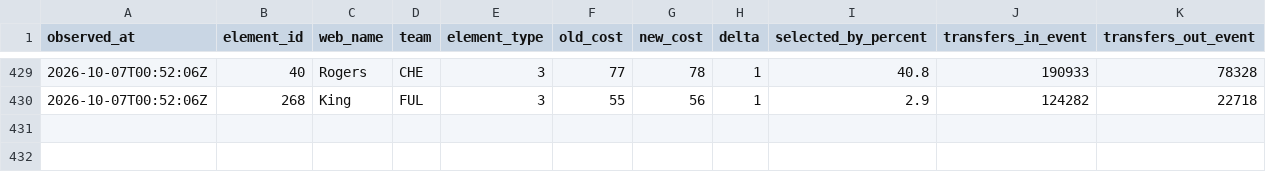
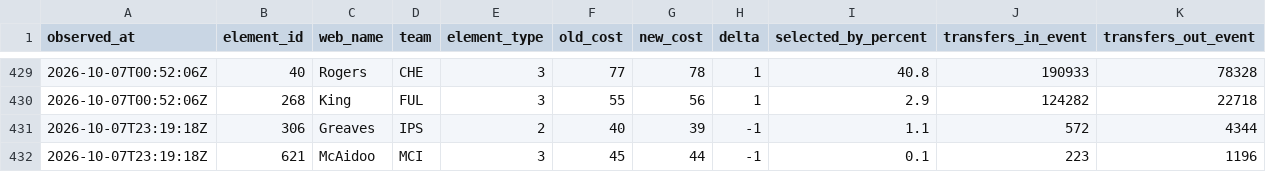
Before and after one commit to Unholy-smoke/fpl-mirror, a CSV file: data/history/prices.csv, drawn as a sheet; only a part is shown, gaps mark what is left out; the diff names each change by its address in the sheet, - before the commit and + after, or states it on an @@ line.

```diff
--- a/data/history/prices.csv
+++ b/data/history/prices.csv
+row 431: 2026-10-07T23:19:18Z | 306 | Greaves | IPS | 2 | 40 | 39 | -1 | 1.1 | 572 | 4344
+row 432: 2026-10-07T23:19:18Z | 621 | McAidoo | MCI | 3 | 45 | 44 | -1 | 0.1 | 223 | 1196
```
Also changed, not shown: data/derived/fpl-proj-scores.csv, 10 other files.
